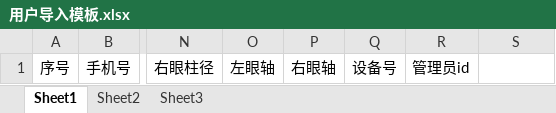
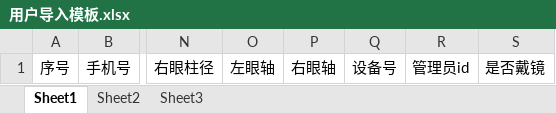
Before and after one commit to tangminnan/jianhuyi, an Excel workbook: jianhuyi-manager/src/main/resources/static/upload/template/用户导入模板.xlsx, sheet Sheet1, drawn as a sheet; only a part is shown, gaps mark what is left out; values as stored, in another font and other column widths than the file's, no borders; the diff names each change by its address in the sheet, - before the commit and + after, or states it on an @@ line.

```diff
--- a/jianhuyi-manager/src/main/resources/static/upload/template/用户导入模板.xlsx (sheet Sheet1)
+++ b/jianhuyi-manager/src/main/resources/static/upload/template/用户导入模板.xlsx (sheet Sheet1)
-S1: (empty)
+S1: 是否戴镜
```
Also changed, not shown: 13 other files.
